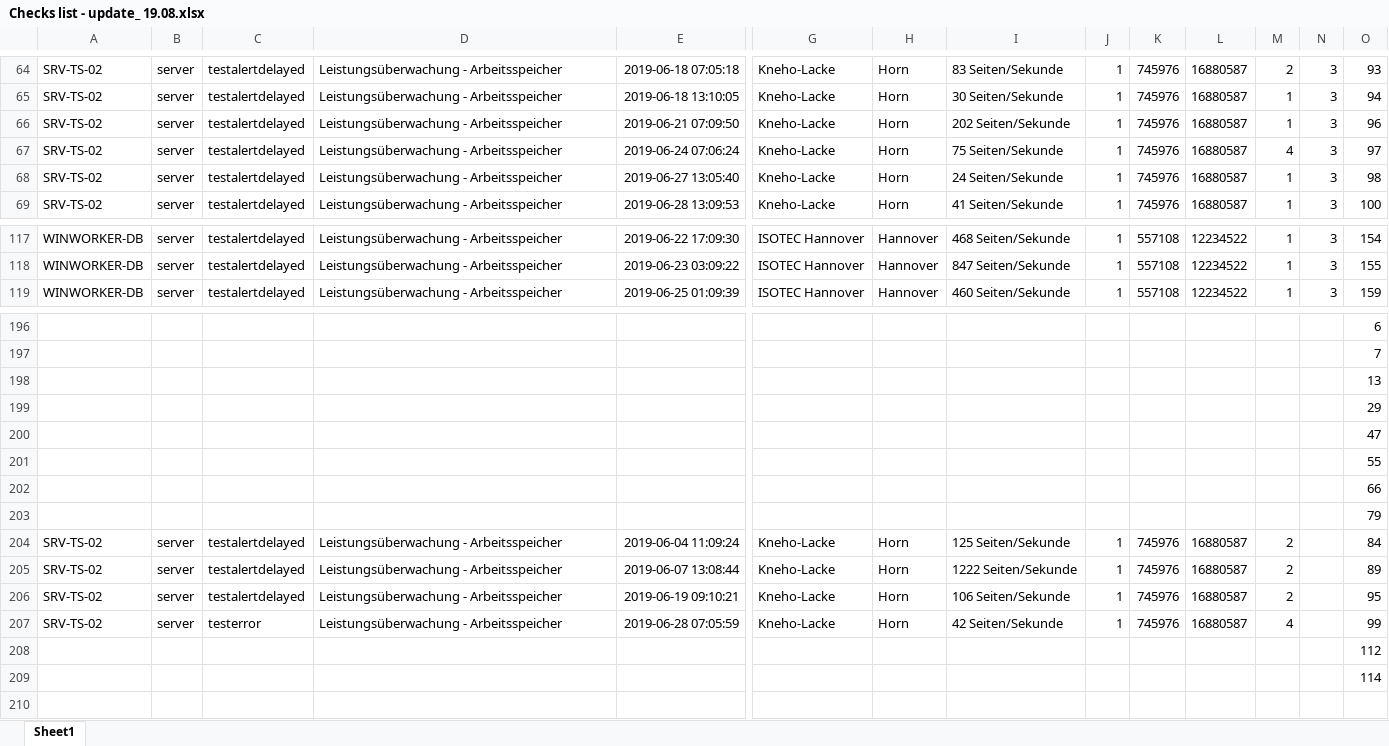
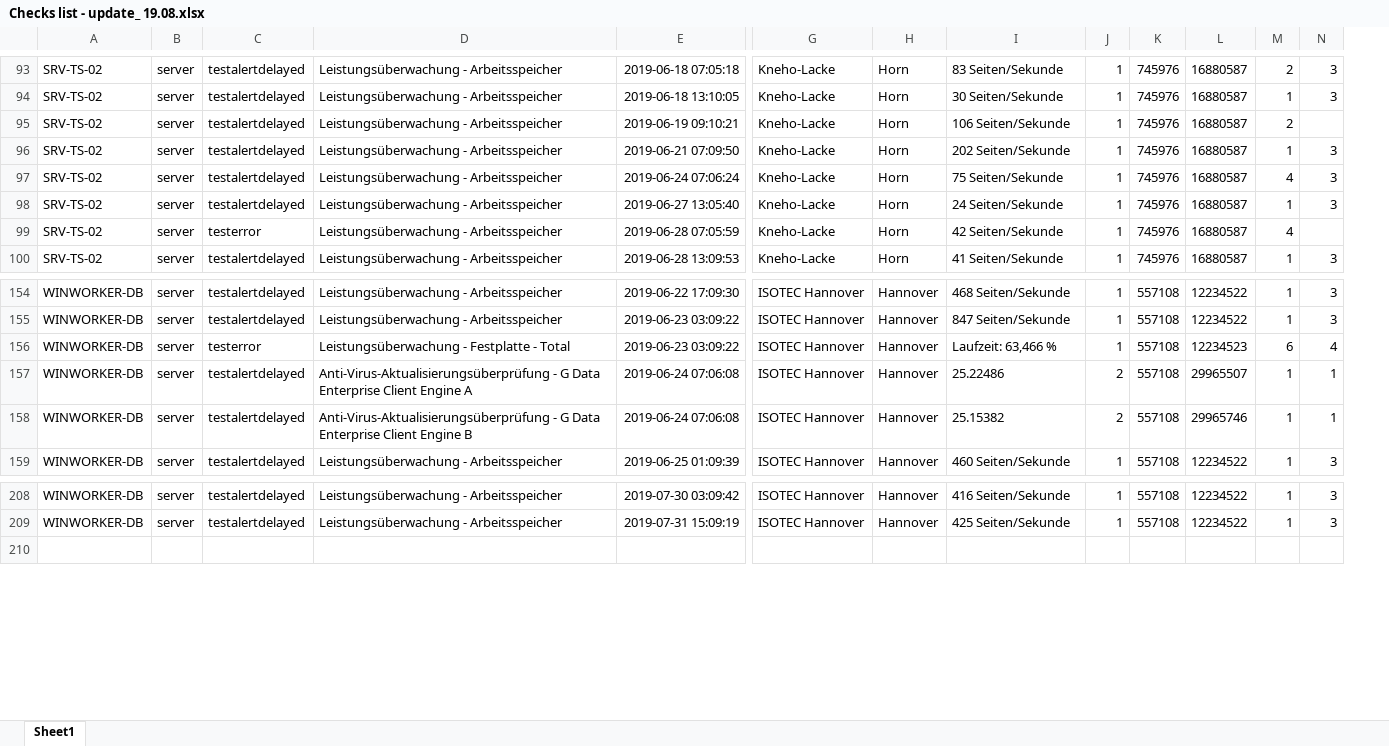
Before and after one commit to bab-git/101_SQL_noSQL, an Excel workbook: Checks list - update_ 19.08.xlsx, sheet Sheet1, drawn as a sheet; only a part is shown, gaps mark what is left out; values as stored, in another font and other column widths than the file's, no borders; removed rows and columns are numbered as before the commit, all else as after; rows hold the shown columns only; the diff covers the shown part only; the diff names each change by its address in the sheet, - before the commit and + after, or states it on an @@ line.

Commit message:
classify label 4 based on checkid

```diff
--- a/Checks list - update_ 19.08.xlsx (sheet Sheet1)
+++ b/Checks list - update_ 19.08.xlsx (sheet Sheet1)
-column O, rows 64-69: 93 | 94 | 96 | 97 | 98 | 100; rows 117-119: 154 | 155 | 159; rows 196-197: 6 | 7
@@ row 206 moved to row 95: SRV-TS-02 @@
@@ row 207 moved to row 99: SRV-TS-02 @@
@@ row 175 moved to row 156: WINWORKER-DB @@
@@ row 8 moved to row 157: WINWORKER-DB @@
+row 158: WINWORKER-DB | server | testalertdelayed | Anti-Virus-Aktualisierungsüberprüfung - G Data Enterprise Client Engine B | 2019-06-24 07:06:08 | ISOTEC Hannover | Hannover | 25.15382 | 2 | 557108 | 29965746 | 1 | 1
-A208:A209: (empty)
+A208:A209: WINWORKER-DB
-B208:B209: (empty)
+B208:B209: server
-C208:C209: (empty)
+C208:C209: testalertdelayed
-D208:D209: (empty)
+D208:D209: Leistungsüberwachung - Arbeitsspeicher
-E208: (empty)
+E208: 2019-07-30 03:09:42
-G208:G209: (empty)
+G208:G209: ISOTEC Hannover
-H208:H209: (empty)
+H208:H209: Hannover
-I208: (empty)
+I208: 416 Seiten/Sekunde
-J208:J209: (empty)
+J208:J209: 1
-K208:K209: (empty)
+K208:K209: 557108
-L208:L209: (empty)
+L208:L209: 12234522
-M208:M209: (empty)
+M208:M209: 1
-N208:N209: (empty)
+N208:N209: 3
-E209: (empty)
+E209: 2019-07-31 15:09:19
-I209: (empty)
+I209: 425 Seiten/Sekunde
-row 198:  |  |  |  |  |  |  |  |  |  |  |  |  | 13
-row 199:  |  |  |  |  |  |  |  |  |  |  |  |  | 29
-row 200:  |  |  |  |  |  |  |  |  |  |  |  |  | 47
-row 201:  |  |  |  |  |  |  |  |  |  |  |  |  | 55
-row 202:  |  |  |  |  |  |  |  |  |  |  |  |  | 66
-row 203:  |  |  |  |  |  |  |  |  |  |  |  |  | 79
@@ row 204 moved to row 84: SRV-TS-02 @@
@@ row 205 moved to row 89: SRV-TS-02 @@
-row 208:  |  |  |  |  |  |  |  |  |  |  |  |  | 112
-row 209:  |  |  |  |  |  |  |  |  |  |  |  |  | 114
```
Also changed, not shown: 9 added rows, 2 removed rows, 44 moved rows and 30 edited cells elsewhere in this sheet, 4 other files.
